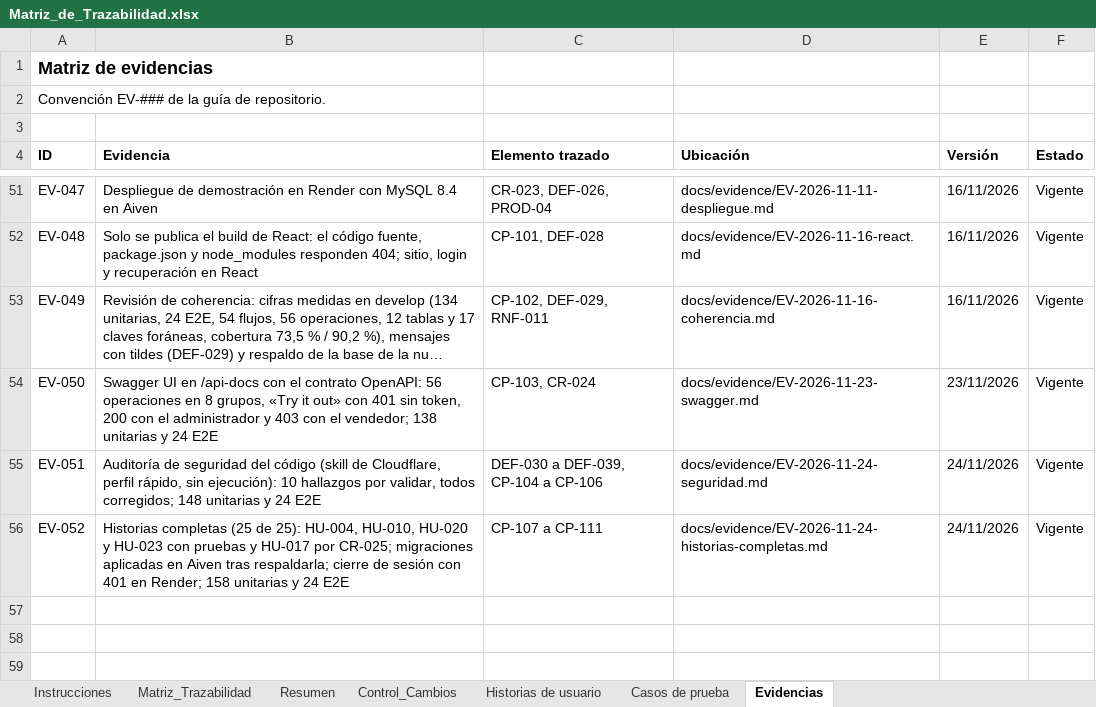
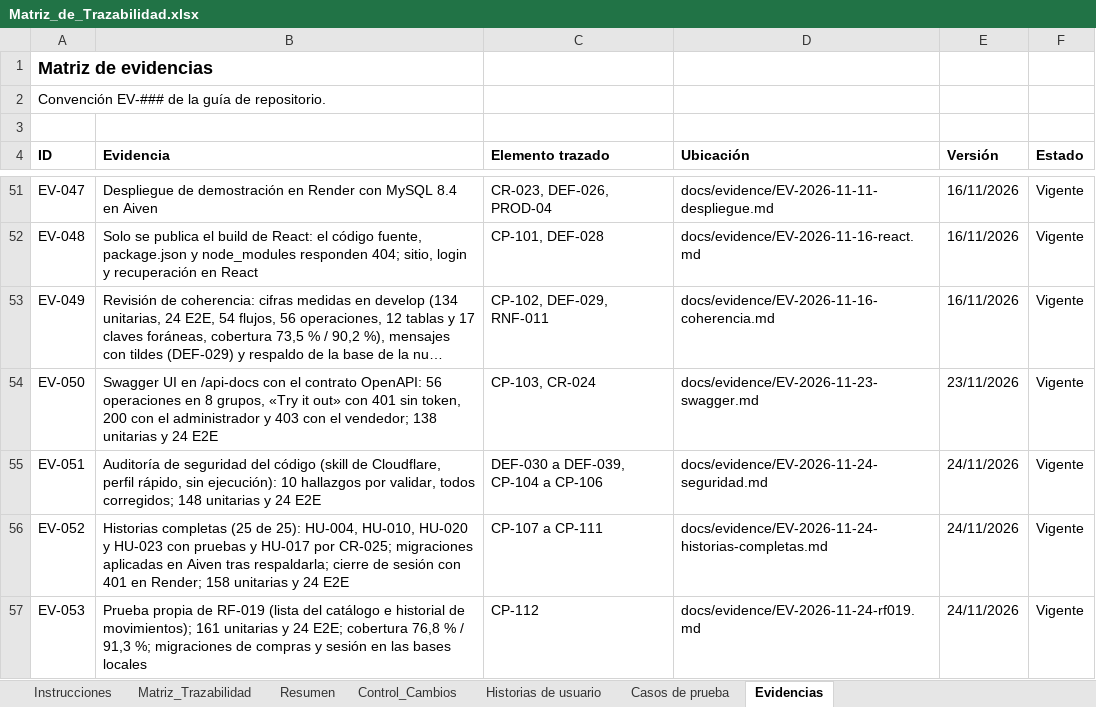
Before and after one commit to Pafuna08/MEVIPLAST-NODEJS, an Excel workbook: docs/Documentacion_Proyecto_ADSO/02_Requisitos/Matriz_de_Trazabilidad.xlsx, sheet Evidencias, drawn as a sheet; only a part is shown, gaps mark what is left out; long unchanged cells end in …; values as stored, in another font and other column widths than the file's, no borders; the diff names each change by its address in the sheet, - before the commit and + after, or states it on an @@ line.

```diff
--- a/docs/Documentacion_Proyecto_ADSO/02_Requisitos/Matriz_de_Trazabilidad.xlsx (sheet Evidencias)
+++ b/docs/Documentacion_Proyecto_ADSO/02_Requisitos/Matriz_de_Trazabilidad.xlsx (sheet Evidencias)
+row 57: EV-053 | Prueba propia de RF-019 (lista del catálogo e historial de movimientos); 161 unitarias y 24 E2E; cobertura 76,8 % / 91,3 %; migraciones de compras y sesión en las bases locales | CP-112 | docs/evidence/EV-2026-11-24-rf019.md | 24/11/2026 | Vigente
```
Also changed, not shown: sheet Control_Cambios, sheet Matriz_Trazabilidad, sheet Casos de prueba, docs/Documentacion_Proyecto_ADSO/00_Gobierno_Documental/Indice_Maestro.xlsx, docs/Documentacion_Proyecto_ADSO/07_Evaluacion/Lista_de_Chequeo_Final.xlsx, 11 other files.
